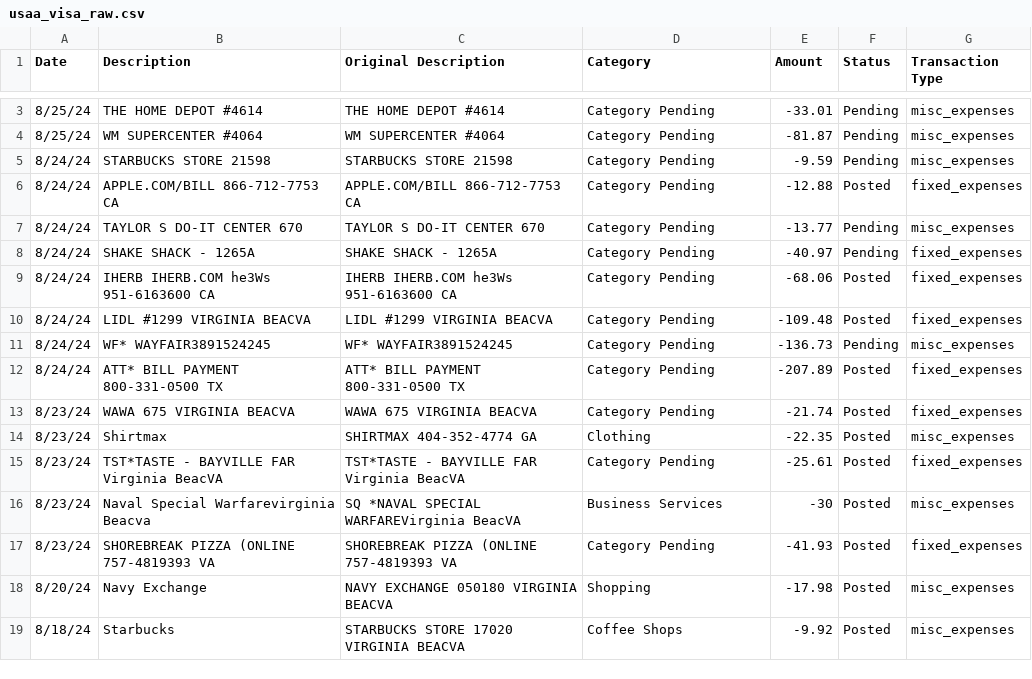
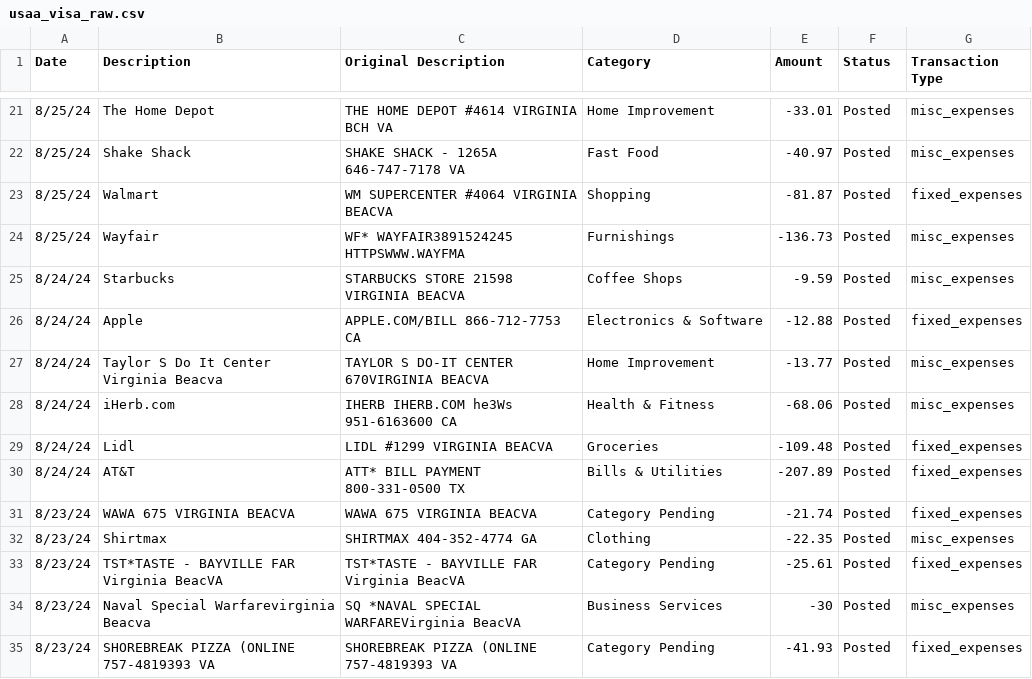
Before and after one commit to jegood78/Financial_Planning, a CSV file: usaa_visa_raw.csv, drawn as a sheet; only a part is shown, gaps mark what is left out; the shorter side is filled out with more unchanged rows; the diff covers the shown part only.

```diff
--- a/usaa_visa_raw.csv
+++ b/usaa_visa_raw.csv
@@ -3,11 +21,11 @@ Date,Description,Original Description,Category,Amount,Status,Transaction Type
-8/25/24,THE HOME DEPOT #4614,THE HOME DEPOT #4614,Category Pending,-33.01,Pending,misc_expenses
-8/25/24,WM SUPERCENTER #4064,WM SUPERCENTER #4064,Category Pending,-81.87,Pending,misc_expenses
-8/24/24,STARBUCKS STORE 21598,STARBUCKS STORE 21598,Category Pending,-9.59,Pending,misc_expenses
-8/24/24,APPLE.COM/BILL           866-712-7753 CA,APPLE.COM/BILL           866-712-7753 CA,Category Pending,-12.88,Posted,fixed_expenses
-8/24/24,TAYLOR S DO-IT CENTER 670,TAYLOR S DO-IT CENTER 670,Category Pending,-13.77,Pending,misc_expenses
-8/24/24,SHAKE SHACK - 1265A,SHAKE SHACK - 1265A,Category Pending,-40.97,Pending,fixed_expenses
-8/24/24,IHERB IHERB.COM he3Ws    951-6163600  CA,IHERB IHERB.COM he3Ws    951-6163600  CA,Category Pending,-68.06,Posted,fixed_expenses
-8/24/24,LIDL #1299               VIRGINIA BEACVA,LIDL #1299               VIRGINIA BEACVA,Category Pending,-109.48,Posted,fixed_expenses
-8/24/24,WF* WAYFAIR3891524245,WF* WAYFAIR3891524245,Category Pending,-136.73,Pending,misc_expenses
-8/24/24,ATT* BILL PAYMENT        800-331-0500 TX,ATT* BILL PAYMENT        800-331-0500 TX,Category Pending,-207.89,Posted,fixed_expenses
+8/25/24,The Home Depot,THE HOME DEPOT #4614     VIRGINIA BCH VA,Home Improvement,-33.01,Posted,misc_expenses
+8/25/24,Shake Shack,SHAKE SHACK - 1265A      646-747-7178 VA,Fast Food,-40.97,Posted,misc_expenses
+8/25/24,Walmart,WM SUPERCENTER #4064     VIRGINIA BEACVA,Shopping,-81.87,Posted,fixed_expenses
+8/25/24,Wayfair,WF* WAYFAIR3891524245    HTTPSWWW.WAYFMA,Furnishings,-136.73,Posted,misc_expenses
+8/24/24,Starbucks,STARBUCKS STORE 21598    VIRGINIA BEACVA,Coffee Shops,-9.59,Posted,misc_expenses
+8/24/24,Apple,APPLE.COM/BILL           866-712-7753 CA,Electronics & Software,-12.88,Posted,fixed_expenses
+8/24/24,Taylor S Do It Center Virginia Beacva,TAYLOR S DO-IT CENTER 670VIRGINIA BEACVA,Home Improvement,-13.77,Posted,misc_expenses
+8/24/24,iHerb.com,IHERB IHERB.COM he3Ws    951-6163600  CA,Health & Fitness,-68.06,Posted,misc_expenses
+8/24/24,Lidl,LIDL #1299               VIRGINIA BEACVA,Groceries,-109.48,Posted,fixed_expenses
+8/24/24,AT&T,ATT* BILL PAYMENT        800-331-0500 TX,Bills & Utilities,-207.89,Posted,fixed_expenses
 8/23/24,WAWA 675                 VIRGINIA BEACVA,WAWA 675                 VIRGINIA BEACVA,Category Pending,-21.74,Posted,fixed_expenses
```
Also changed, not shown: 18 added rows and 4 edited cells elsewhere in this file, NetWorth.csv, usaa_checking_raw.csv, 2 other files.
